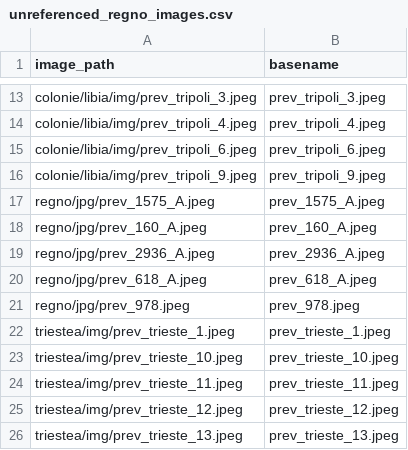
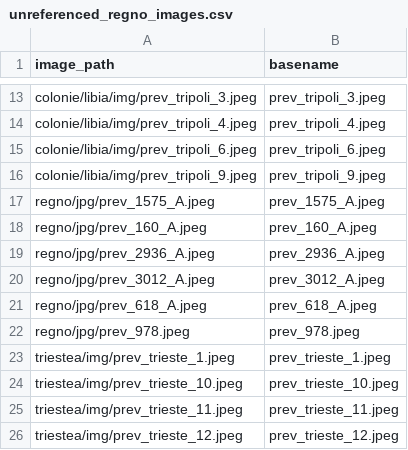
Before and after one commit to francyphil/francyphil.github.io, a CSV file: unreferenced_regno_images.csv, drawn as a sheet; only a part is shown, gaps mark what is left out; the shorter side is filled out with more unchanged rows.

```diff
--- a/unreferenced_regno_images.csv
+++ b/unreferenced_regno_images.csv
@@ -19,2 +19,3 @@ regno/jpg/prev_160_A.jpeg,prev_160_A.jpeg
 regno/jpg/prev_2936_A.jpeg,prev_2936_A.jpeg
+regno/jpg/prev_3012_A.jpeg,prev_3012_A.jpeg
 regno/jpg/prev_618_A.jpeg,prev_618_A.jpeg
```
Also changed, not shown: 46 other files.
